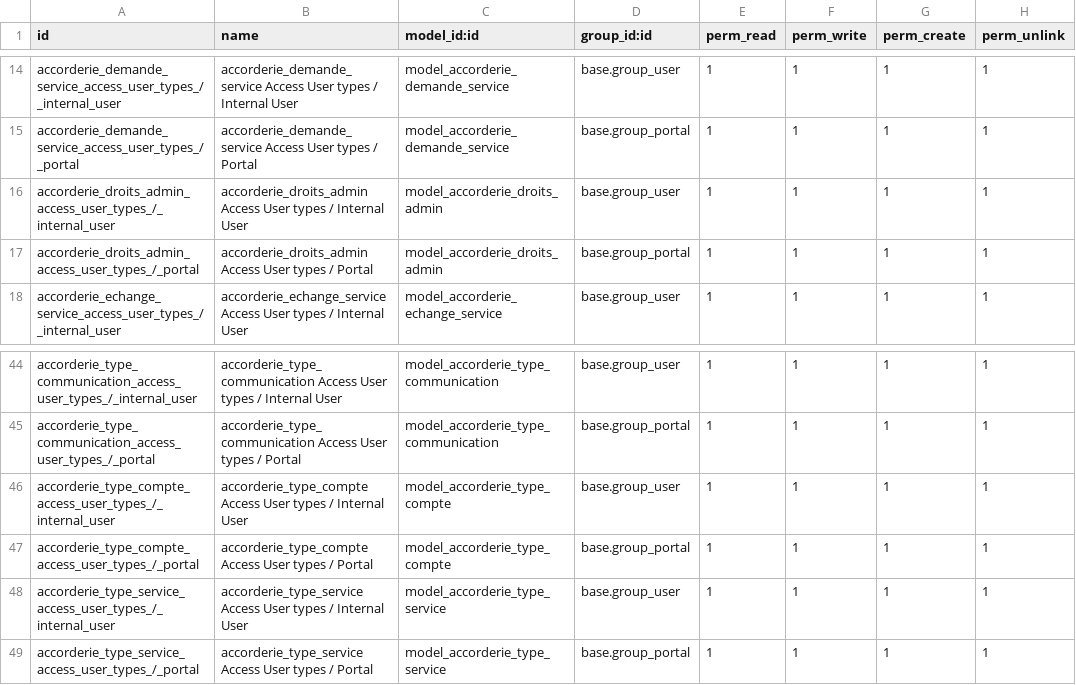
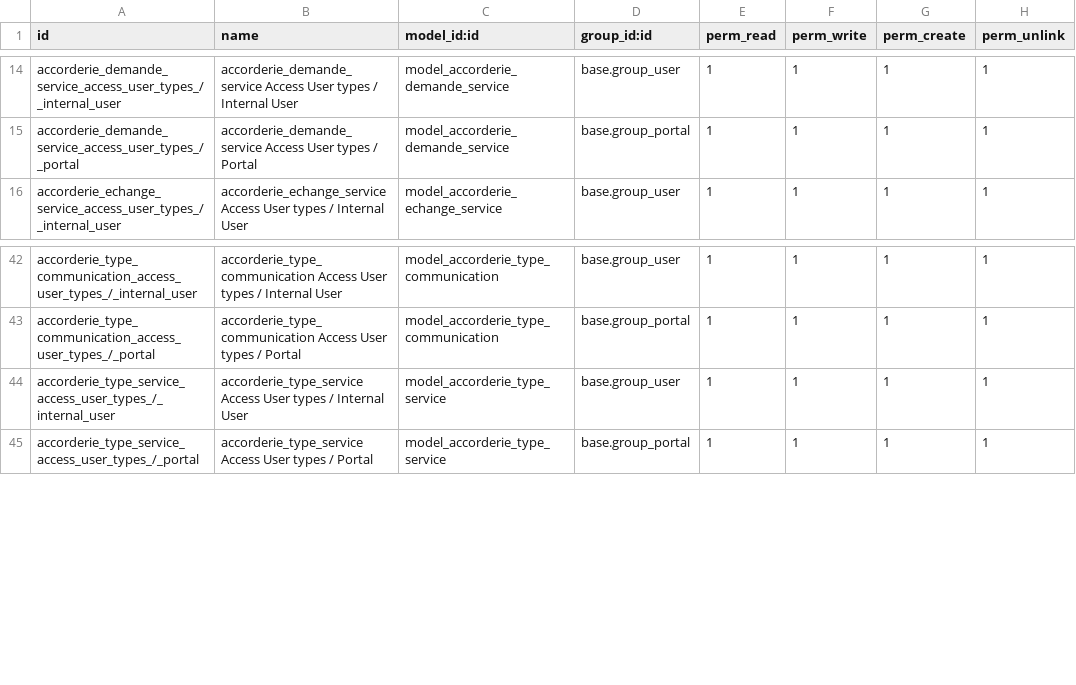
Before and after one commit to TechnoLibre/odoo_accorderie, a CSV file: accorderie/security/ir.model.access.csv, drawn as a sheet; only a part is shown, gaps mark what is left out; the diff names each change by its address in the sheet, - before the commit and + after, or states it on an @@ line.

Commit message:
[REM] accorderie: model droits.admin and type.compte

```diff
--- a/accorderie/security/ir.model.access.csv
+++ b/accorderie/security/ir.model.access.csv
-row 16: accorderie_droits_admin_access_user_types_/_internal_user | accorderie_droits_admin Access User types / Internal User | model_accorderie_droits_admin | base.group_user | 1 | 1 | 1 | 1
-row 17: accorderie_droits_admin_access_user_types_/_portal | accorderie_droits_admin Access User types / Portal | model_accorderie_droits_admin | base.group_portal | 1 | 1 | 1 | 1
-row 46: accorderie_type_compte_access_user_types_/_internal_user | accorderie_type_compte Access User types / Internal User | model_accorderie_type_compte | base.group_user | 1 | 1 | 1 | 1
-row 47: accorderie_type_compte_access_user_types_/_portal | accorderie_type_compte Access User types / Portal | model_accorderie_type_compte | base.group_portal | 1 | 1 | 1 | 1
```
Also changed, not shown: 7 other files.
